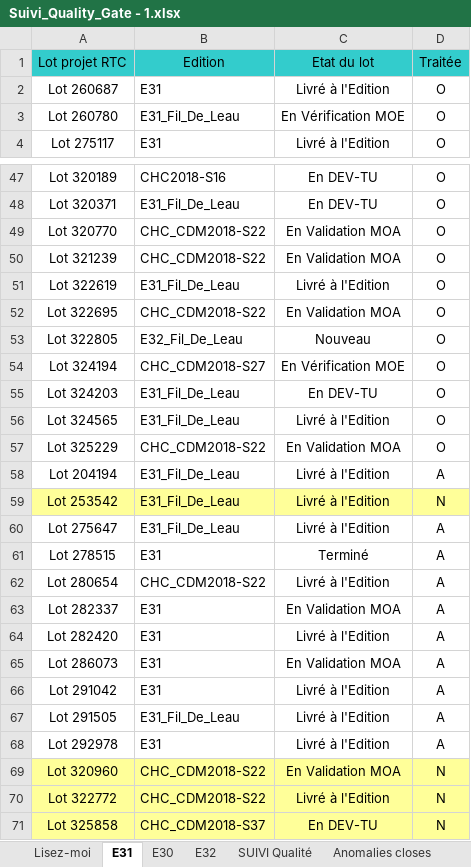
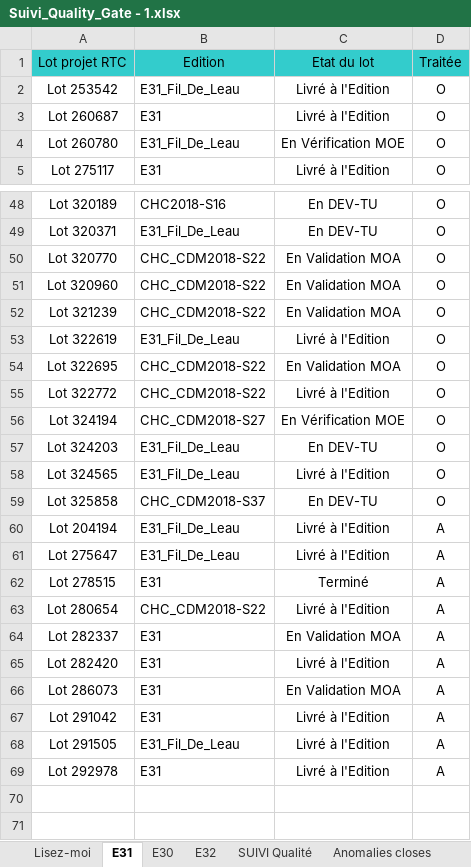
Before and after one commit to Tiggytamal/Redmine, an Excel workbook: SonarLysaFX/Suivi_Quality_Gate - 1.xlsx, sheet E31, drawn as a sheet; only a part is shown, gaps mark what is left out; values as stored, in another font and other column widths than the file's, no borders; removed rows and columns are numbered as before the commit, all else as after; the diff names each change by its address in the sheet, - before the commit and + after, or states it on an @@ line.

```diff
--- a/SonarLysaFX/Suivi_Quality_Gate - 1.xlsx (sheet E31)
+++ b/SonarLysaFX/Suivi_Quality_Gate - 1.xlsx (sheet E31)
+row 2: Lot 253542 | E31_Fil_De_Leau | Livré à l'Edition | O
+row 51: Lot 320960 | CHC_CDM2018-S22 | En Validation MOA | O
-row 53: Lot 322805 | E32_Fil_De_Leau | Nouveau | O
+row 55: Lot 322772 | CHC_CDM2018-S22 | Livré à l'Edition | O
-row 57: Lot 325229 | CHC_CDM2018-S22 | En Validation MOA | O
+row 59: Lot 325858 | CHC_CDM2018-S37 | En DEV-TU | O
-row 59: Lot 253542 | E31_Fil_De_Leau | Livré à l'Edition | N
-row 69: Lot 320960 | CHC_CDM2018-S22 | En Validation MOA | N
-row 70: Lot 322772 | CHC_CDM2018-S22 | Livré à l'Edition | N
-row 71: Lot 325858 | CHC_CDM2018-S37 | En DEV-TU | N
```
Also changed, not shown: sheet SUIVI Qualité, sheet E30, sheet E32, sheet Anomalies closes, SonarLysaFX/Suivi_Quality_Gate - DataStage.xlsx, SonarLysaFX/Suivi_Quality_Gate.xlsx, 43 other files.
